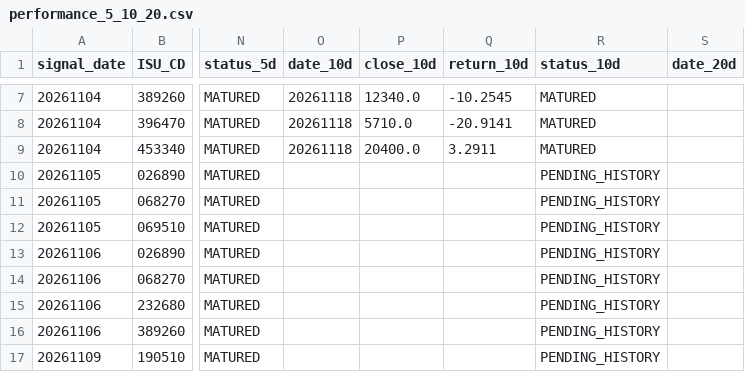
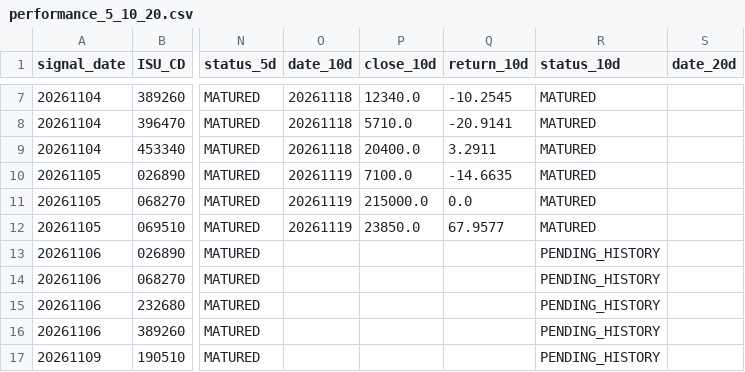
Before and after one commit to cks3210-spec/KRX-Public-Test, a CSV file: v5_reports/stage27/performance_5_10_20.csv, drawn as a sheet; only a part is shown, gaps mark what is left out; the diff names each change by its address in the sheet, - before the commit and + after, or states it on an @@ line.

```diff
--- a/v5_reports/stage27/performance_5_10_20.csv
+++ b/v5_reports/stage27/performance_5_10_20.csv
-O10:O12 (date_10d): (empty)
+O10:O12 (date_10d): 20261119
-P10 (close_10d): (empty)
+P10 (close_10d): 7100.0
-Q10 (return_10d): (empty)
+Q10 (return_10d): -14.6635
-R10:R12 (status_10d): PENDING_HISTORY
+R10:R12 (status_10d): MATURED
-P11 (close_10d): (empty)
+P11 (close_10d): 215000.0
-Q11 (return_10d): (empty)
+Q11 (return_10d): 0.0
-P12 (close_10d): (empty)
+P12 (close_10d): 23850.0
-Q12 (return_10d): (empty)
+Q12 (return_10d): 67.9577
```
Also changed, not shown: v5_reports/stage27/r14_research_snapshots.csv, 1 other file.
